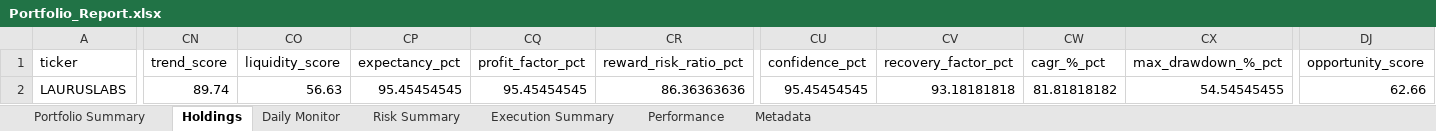
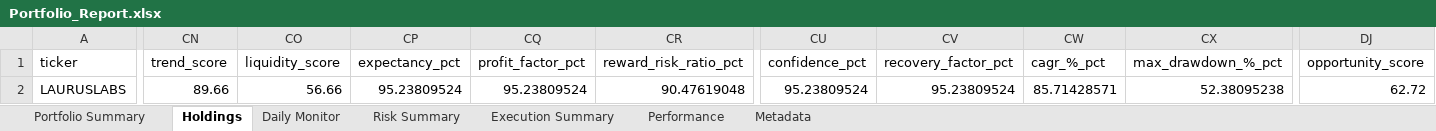
Before and after one commit to PavanSaiNekkala/Scanner, an Excel workbook: scanner_monitor/reports/latest/Portfolio_Report.xlsx, sheet Holdings, drawn as a sheet; only a part is shown, gaps mark what is left out; values as stored, in another font and other column widths than the file's, no borders; the diff covers the shown part only; the diff names each change by its address in the sheet, - before the commit and + after, or states it on an @@ line.

```diff
--- a/scanner_monitor/reports/latest/Portfolio_Report.xlsx (sheet Holdings)
+++ b/scanner_monitor/reports/latest/Portfolio_Report.xlsx (sheet Holdings)
-CN2 (trend_score): 89.74
+CN2 (trend_score): 89.66
-CO2 (liquidity_score): 56.63
+CO2 (liquidity_score): 56.66
-CP2 (expectancy_pct): 95.45454545
+CP2 (expectancy_pct): 95.23809524
-CQ2 (profit_factor_pct): 95.45454545
+CQ2 (profit_factor_pct): 95.23809524
-CR2 (reward_risk_ratio_pct): 86.36363636
+CR2 (reward_risk_ratio_pct): 90.47619048
-CU2 (confidence_pct): 95.45454545
+CU2 (confidence_pct): 95.23809524
-CV2 (recovery_factor_pct): 93.18181818
+CV2 (recovery_factor_pct): 95.23809524
-CW2 (cagr_%_pct): 81.81818182
+CW2 (cagr_%_pct): 85.71428571
-CX2 (max_drawdown_%_pct): 54.54545455
+CX2 (max_drawdown_%_pct): 52.38095238
-DJ2 (opportunity_score): 62.66
+DJ2 (opportunity_score): 62.72
```
Also changed, not shown: 30 edited cells elsewhere in this sheet, sheet Risk Summary, sheet Daily Monitor, sheet Metadata, 13 other files.
